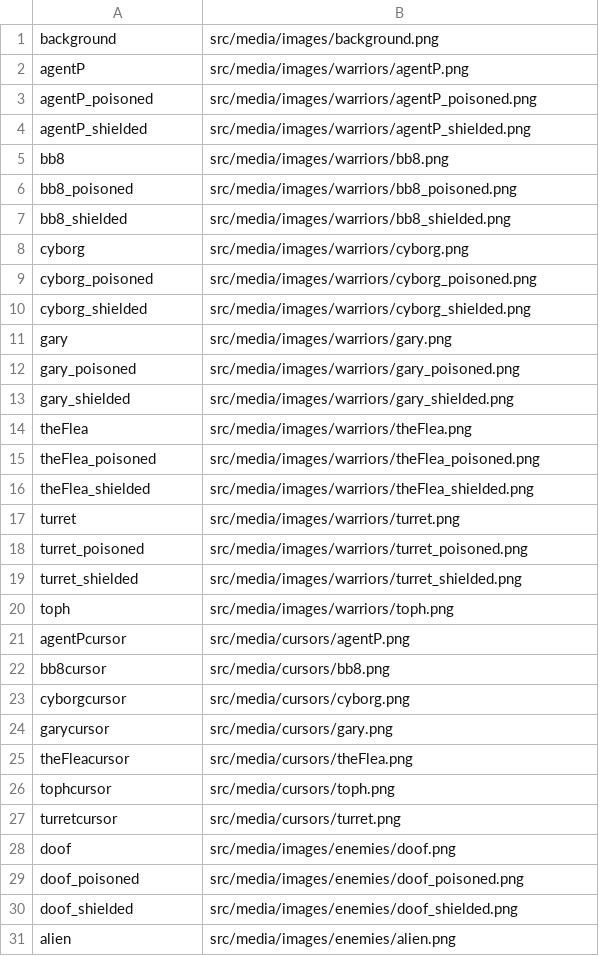
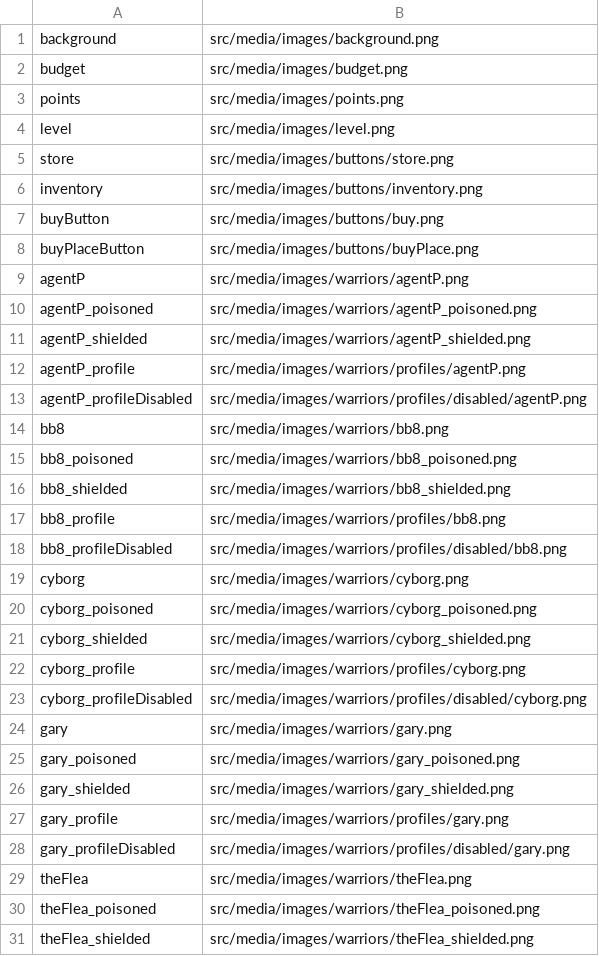
Before and after one commit to zeke0816/towerDefense, a CSV file: towerDefense/src/media/databases/tables/images.csv, drawn as a sheet; only a part is shown; the shorter side is filled out with more unchanged rows; the diff covers the shown part only.

Commit message:
Implemented most of the inventory GUI.
Added profile pictures for all warriors and items on sale.
Added buttons, docks, and status bars.
Implemented a pause feature triggered by pressing P.
Implemented a store/inventory toggle triggered by pressing I.

```diff
--- a/towerDefense/src/media/databases/tables/images.csv
+++ b/towerDefense/src/media/databases/tables/images.csv
@@ -1,2 +1,9 @@
 background,src/media/images/background.png
+budget,src/media/images/budget.png
+points,src/media/images/points.png
+level,src/media/images/level.png
+store,src/media/images/buttons/store.png
+inventory,src/media/images/buttons/inventory.png
+buyButton,src/media/images/buttons/buy.png
+buyPlaceButton,src/media/images/buttons/buyPlace.png
 agentP,src/media/images/warriors/agentP.png
@@ -4,2 +11,4 @@ agentP_poisoned,src/media/images/warriors/agentP_poisoned.png
 agentP_shielded,src/media/images/warriors/agentP_shielded.png
+agentP_profile,src/media/images/warriors/profiles/agentP.png
+agentP_profileDisabled,src/media/images/warriors/profiles/disabled/agentP.png
 bb8,src/media/images/warriors/bb8.png
@@ -7,2 +16,4 @@ bb8_poisoned,src/media/images/warriors/bb8_poisoned.png
 bb8_shielded,src/media/images/warriors/bb8_shielded.png
+bb8_profile,src/media/images/warriors/profiles/bb8.png
+bb8_profileDisabled,src/media/images/warriors/profiles/disabled/bb8.png
 cyborg,src/media/images/warriors/cyborg.png
@@ -10,2 +21,4 @@ cyborg_poisoned,src/media/images/warriors/cyborg_poisoned.png
 cyborg_shielded,src/media/images/warriors/cyborg_shielded.png
+cyborg_profile,src/media/images/warriors/profiles/cyborg.png
+cyborg_profileDisabled,src/media/images/warriors/profiles/disabled/cyborg.png
 gary,src/media/images/warriors/gary.png
@@ -13,2 +26,4 @@ gary_poisoned,src/media/images/warriors/gary_poisoned.png
 gary_shielded,src/media/images/warriors/gary_shielded.png
+gary_profile,src/media/images/warriors/profiles/gary.png
+gary_profileDisabled,src/media/images/warriors/profiles/disabled/gary.png
 theFlea,src/media/images/warriors/theFlea.png
```
Also changed, not shown: 16 added rows elsewhere in this file, 44 other files.
